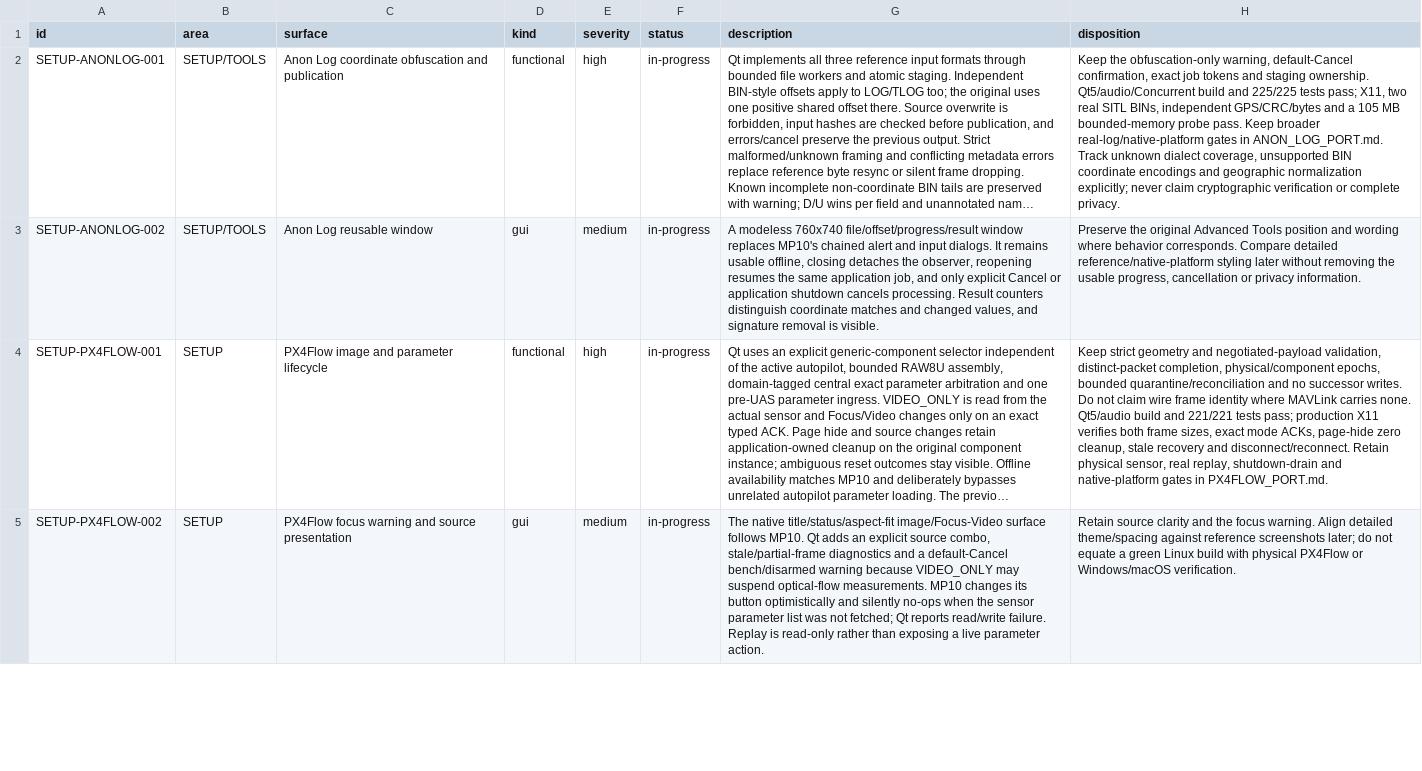
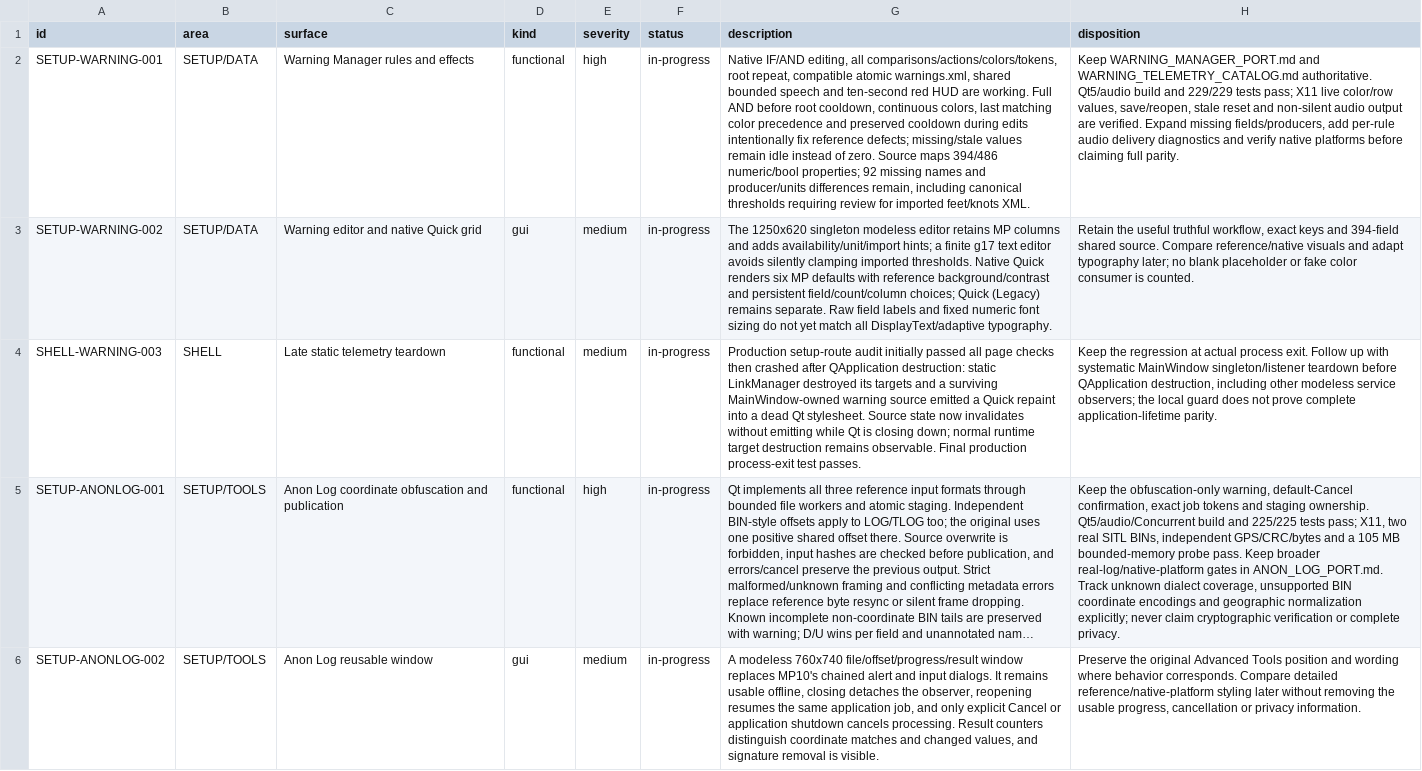
Before and after one commit to Rouniy/apm_planner, a TSV file: docs/porting/PORTING_DEVIATIONS.tsv, drawn as a sheet; only a part is shown; the shorter side is filled out with more unchanged rows; long unchanged cells end in …; the diff names each change by its address in the sheet, - before the commit and + after, or states it on an @@ line.

Commit message:
feat: port Warning Manager and exact-target Quick coloring

```diff
--- a/docs/porting/PORTING_DEVIATIONS.tsv
+++ b/docs/porting/PORTING_DEVIATIONS.tsv
+row 2: SETUP-WARNING-001 | SETUP/DATA | Warning Manager rules and effects | functional | high | in-progress | Native IF/AND editing, all comparisons/actions/colors/tokens, root repeat, compatible atomic warnings.xml, shared bounded speech and ten-second red HUD are working. Full AND before root cooldown, continuous colors, last matching color precedence and preserved cooldown during edits intentionally fix reference defects; missing/stale values remain idle instead of zero. Source maps 394/486 numeric/bool properties; 92 missing names and producer/units differences remain, including canonical thresholds requiring review for imported feet/knots XML. | Keep WARNING_MANAGER_PORT.md and WARNING_TELEMETRY_CATALOG.md authoritative. Qt5/audio build and 229/229 tests pass; X11 live color/row values, save/reopen, stale reset and non-silent audio output are verified. Expand missing fields/producers, add per-rule audio delivery diagnostics and verify native platforms before claiming full parity.
+row 3: SETUP-WARNING-002 | SETUP/DATA | Warning editor and native Quick grid | gui | medium | in-progress | The 1250x620 singleton modeless editor retains MP columns and adds availability/unit/import hints; a finite g17 text editor avoids silently clamping imported thresholds. Native Quick renders six MP defaults with reference background/contrast and persistent field/count/column choices; Quick (Legacy) remains separate. Raw field labels and fixed numeric font sizing do not yet match all DisplayText/adaptive typography. | Retain the useful truthful workflow, exact keys and 394-field shared source. Compare reference/native visuals and adapt typography later; no blank placeholder or fake color consumer is counted.
+row 4: SHELL-WARNING-003 | SHELL | Late static telemetry teardown | functional | medium | in-progress | Production setup-route audit initially passed all page checks then crashed after QApplication destruction: static LinkManager destroyed its targets and a surviving MainWindow-owned warning source emitted a Quick repaint into a dead Qt stylesheet. Source state now invalidates without emitting while Qt is closing down; normal runtime target destruction remains observable. Final production process-exit test passes. | Keep the regression at actual process exit. Follow up with systematic MainWindow singleton/listener teardown before QApplication destruction, including other modeless service observers; the local guard does not prove complete application-lifetime parity.
```
Also changed, not shown: docs/porting/MISSION_PLANNER_SCREEN_PARITY.tsv, 28 other files.
